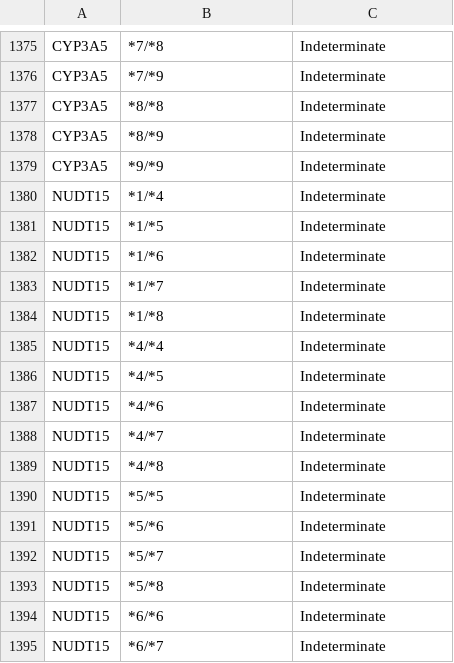
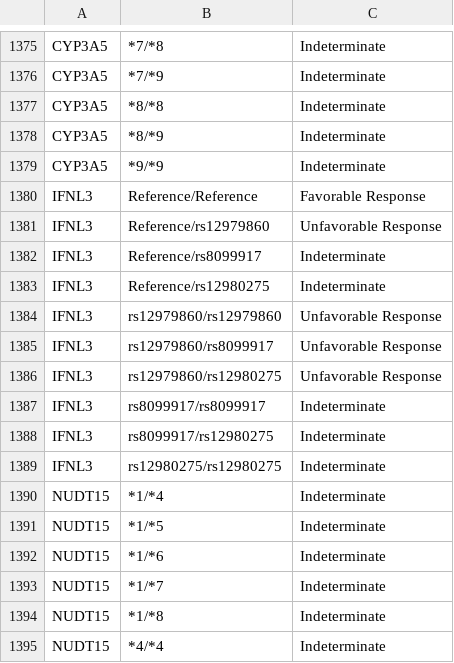
Before and after one commit to sbslee/pypgx, a CSV file: pypgx/api/data/diplotype-table.csv, drawn as a sheet; only a part is shown, gaps mark what is left out; the shorter side is filled out with more unchanged rows.

Commit message:
Update phenotype data for IFNL3 (#36)

```diff
--- a/pypgx/api/data/diplotype-table.csv
+++ b/pypgx/api/data/diplotype-table.csv
@@ -1379,2 +1379,12 @@ CYP3A5,*8/*9,Indeterminate
 CYP3A5,*9/*9,Indeterminate
+IFNL3,Reference/Reference,Favorable Response
+IFNL3,Reference/rs12979860,Unfavorable Response
+IFNL3,Reference/rs8099917,Indeterminate
+IFNL3,Reference/rs12980275,Indeterminate
+IFNL3,rs12979860/rs12979860,Unfavorable Response
+IFNL3,rs12979860/rs8099917,Unfavorable Response
+IFNL3,rs12979860/rs12980275,Unfavorable Response
+IFNL3,rs8099917/rs8099917,Indeterminate
+IFNL3,rs8099917/rs12980275,Indeterminate
+IFNL3,rs12980275/rs12980275,Indeterminate
 NUDT15,*1/*4,Indeterminate
```
Also changed, not shown: pypgx/api/data/allele-table.csv, pypgx/api/data/gene-table.csv, 4 other files.
